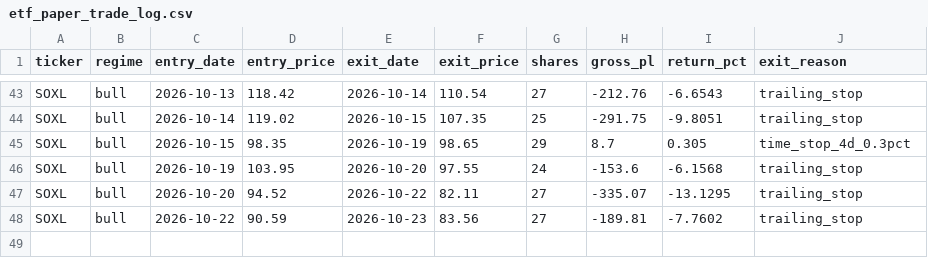
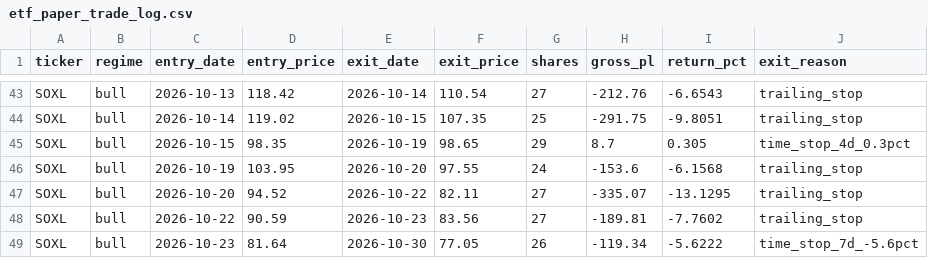
Before and after one commit to mrpink970/4-etf-trading-plan, a CSV file: etf_paper_trade_log.csv, drawn as a sheet; only a part is shown, gaps mark what is left out; the diff names each change by its address in the sheet, - before the commit and + after, or states it on an @@ line.

```diff
--- a/etf_paper_trade_log.csv
+++ b/etf_paper_trade_log.csv
+row 49: SOXL | bull | 2026-10-23 | 81.64 | 2026-10-30 | 77.05 | 26 | -119.34 | -5.6222 | time_stop_7d_-5.6pct
```
Also changed, not shown: 2 other files.
